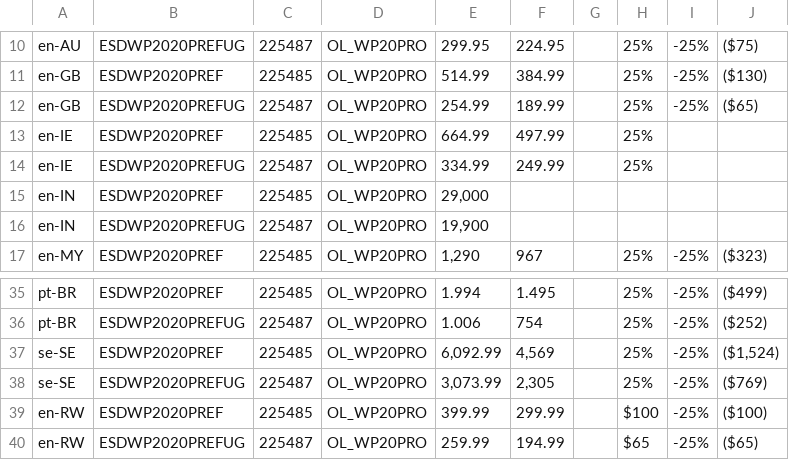
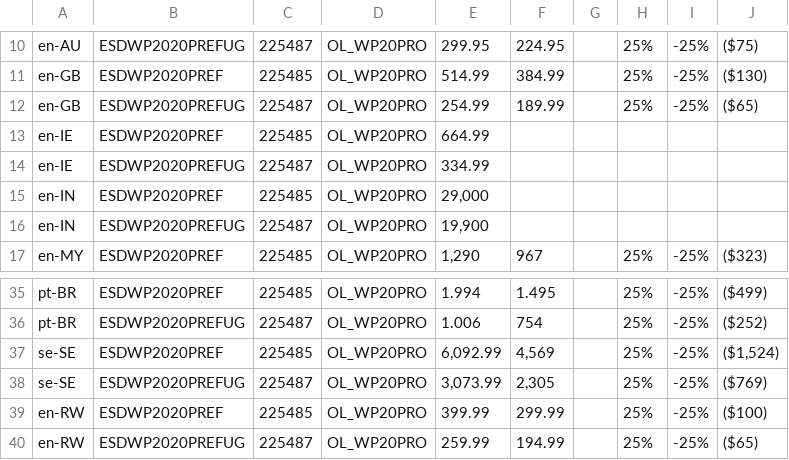
Before and after one commit to amy20261/Corel_AWS, a CSV file: Global_Variable/Data/WPOPRO_25.csv, drawn as a sheet; only a part is shown, gaps mark what is left out; the diff names each change by its address in the sheet, - before the commit and + after, or states it on an @@ line.

```diff
--- a/Global_Variable/Data/WPOPRO_25.csv
+++ b/Global_Variable/Data/WPOPRO_25.csv
-F13: 497.99
+F13: (empty)
-H13:H14: 25%
+H13:H14: (empty)
-F14: 249.99
+F14: (empty)
-H39: $100
+H39: 25%
-H40: $65
+H40: 25%
```
Also changed, not shown: Global_Variable/Data/ASP_50.csv, Global_Variable/Data/CAD_15.csv, 5 other files.
